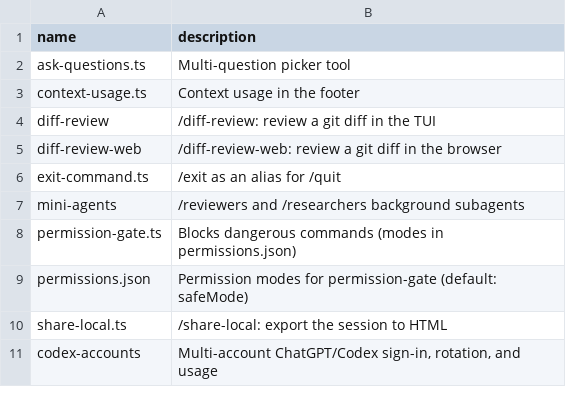
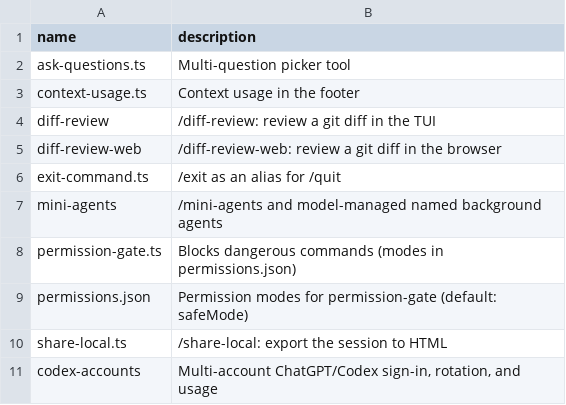
Before and after one commit to Mohammed-Ashour/fresh_start, a TSV file: pi-extensions/manifest.tsv, drawn as a sheet.

Commit message:
feat(mini-agents): add model-managed agents with shared UI controls (#5)
* feat(mini-agents): add background implementer and non-blocking peek

* feat(mini-agents): unify named agents and shared UI controls

* docs: remove mini-agent decision records

* fix(mini-agents): support portable SDK verification

---------

Co-authored-by: Mo Ashour <m.aly.ashour@gmail.com>

```diff
--- a/pi-extensions/manifest.tsv
+++ b/pi-extensions/manifest.tsv
@@ -6,3 +6,3 @@ diff-review-web	/diff-review-web: review a git diff in the browser
 exit-command.ts	/exit as an alias for /quit
-mini-agents	/reviewers and /researchers background subagents
+mini-agents	/mini-agents and model-managed named background agents
 permission-gate.ts	Blocks dangerous commands (modes in permissions.json)
```
Also changed, not shown: 7 other files.
